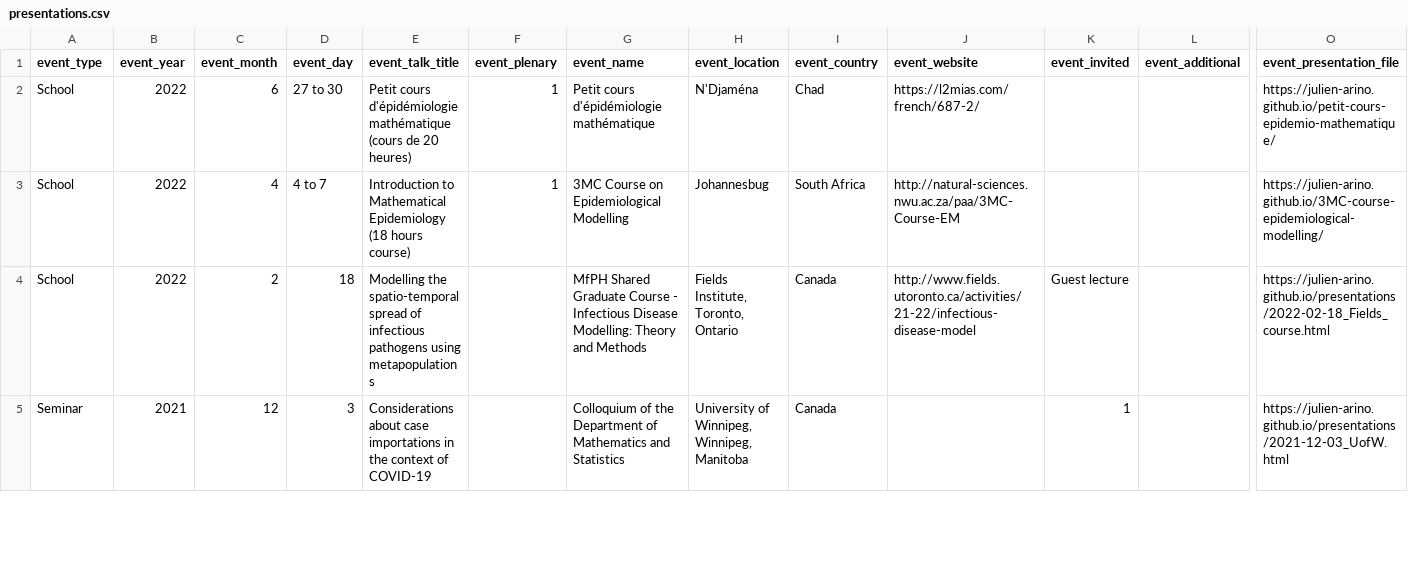
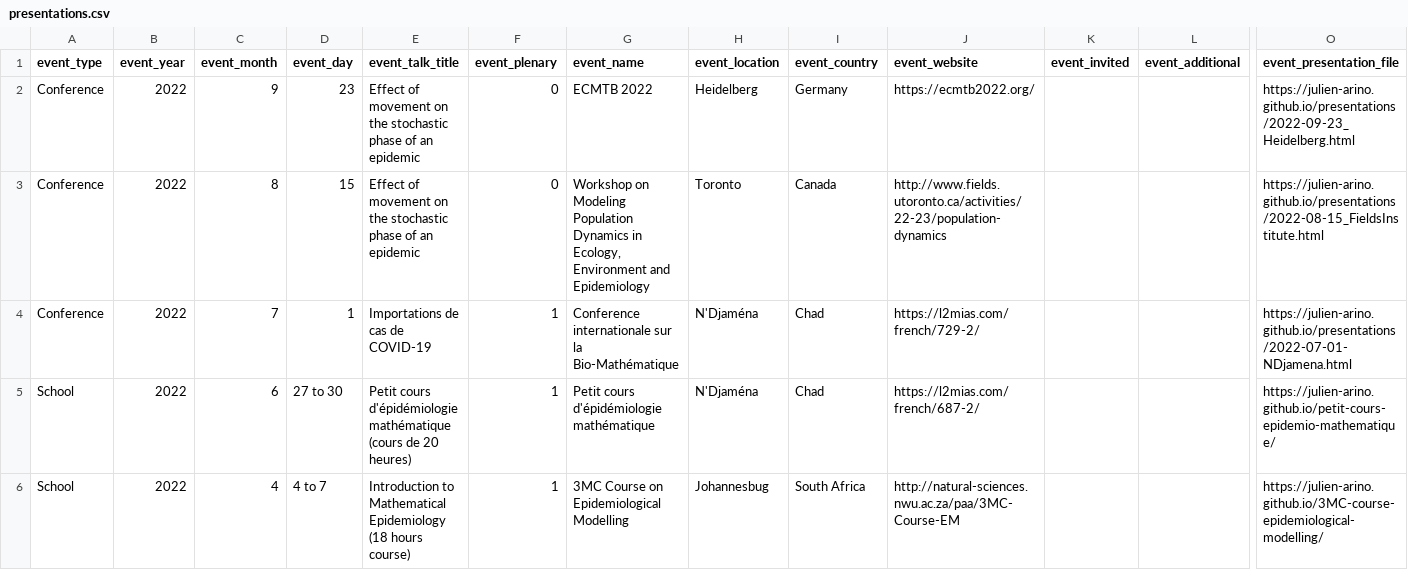
Before and after one commit to julien-arino/test-site, a CSV file: _data/presentations.csv, drawn as a sheet; only a part is shown, gaps mark what is left out; the shorter side is filled out with more unchanged rows; rows hold the shown columns only; the diff names each change by its address in the sheet, - before the commit and + after, or states it on an @@ line.

Commit message:
Update

```diff
--- a/_data/presentations.csv
+++ b/_data/presentations.csv
+row 2: Conference | 2022 | 9 | 23 | Effect of movement on the stochastic phase of an epidemic | 0 | ECMTB 2022 | Heidelberg | Germany | https://ecmtb2022.org/ |  |  | https://julien-arino.github.io/presentations/2022-09-23_Heidelberg.html
+row 3: Conference | 2022 | 8 | 15 | Effect of movement on the stochastic phase of an epidemic | 0 | Workshop on Modeling Population Dynamics in Ecology, Environment and Epidemiology | Toronto | Canada | http://www.fields.utoronto.ca/activities/22-23/population-dynamics |  |  | https://julien-arino.github.io/presentations/2022-08-15_FieldsInstitute.html
+row 4: Conference | 2022 | 7 | 1 | Importations de cas de COVID-19 | 1 | Conference internationale sur la Bio-Mathématique | N'Djaména | Chad | https://l2mias.com/french/729-2/ |  |  | https://julien-arino.github.io/presentations/2022-07-01-NDjamena.html
```
